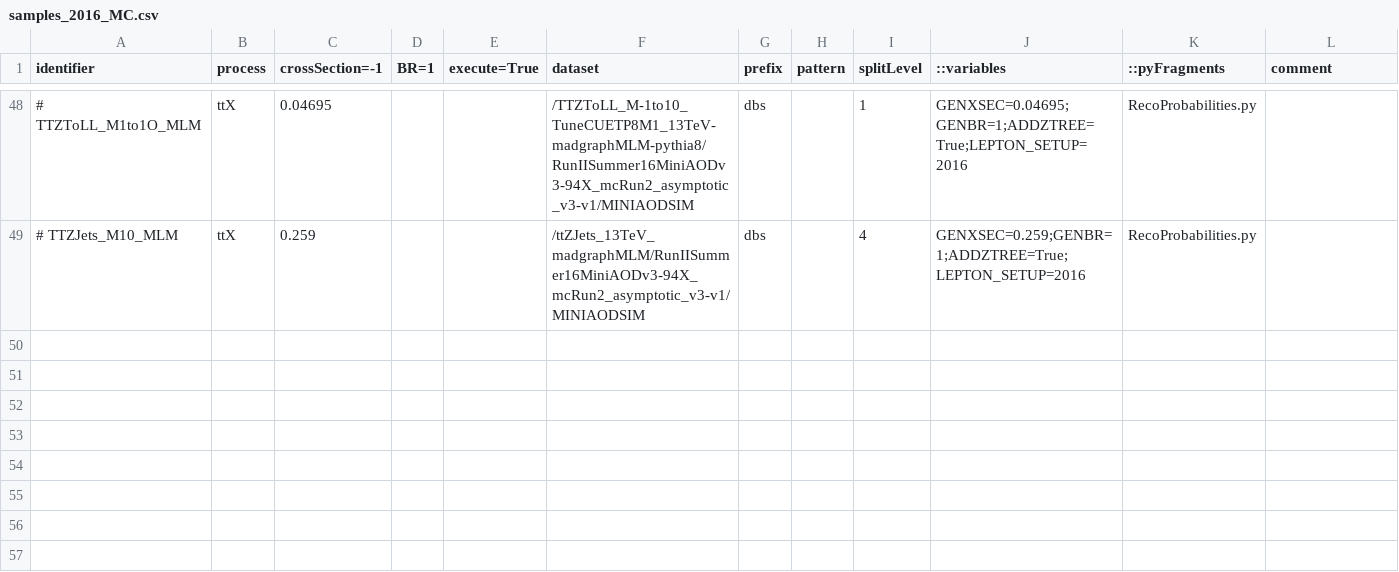
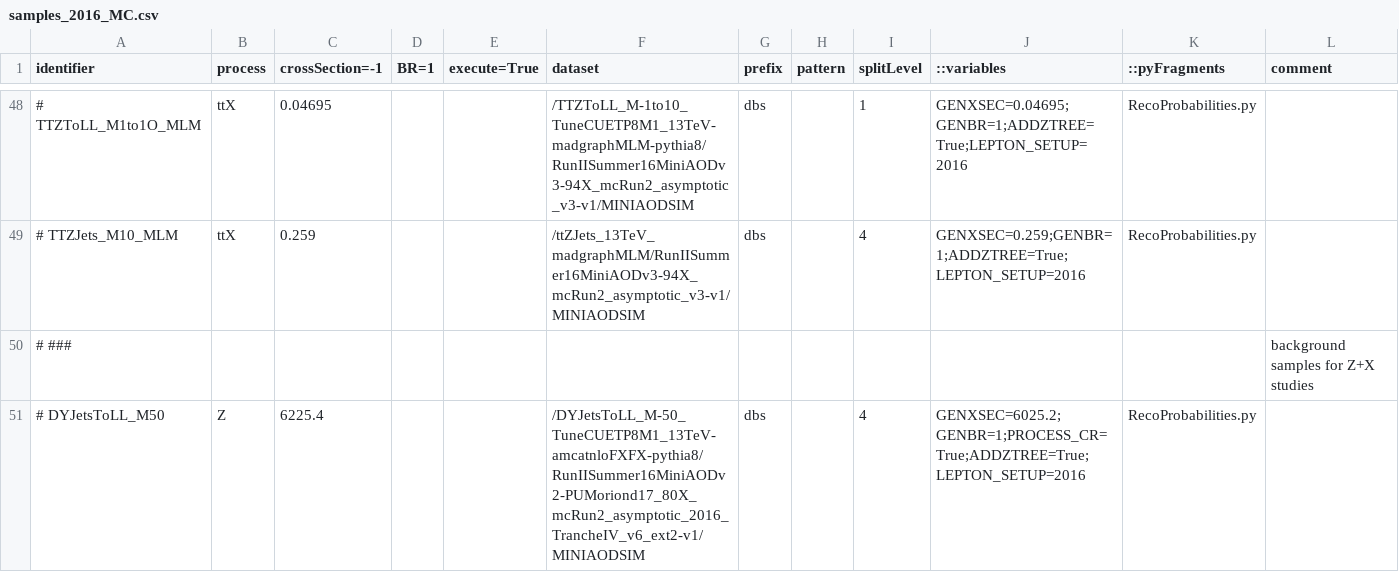
Before and after one commit to bellan/VVXAnalysis, a CSV file: Producers/python/samples_2016_MC.csv, drawn as a sheet; only a part is shown, gaps mark what is left out; the diff names each change by its address in the sheet, - before the commit and + after, or states it on an @@ line.

Commit message:
Update samples_2016_MC.csv

```diff
--- a/Producers/python/samples_2016_MC.csv
+++ b/Producers/python/samples_2016_MC.csv
+row 50: # ### |  |  |  |  |  |  |  |  |  |  | background samples for Z+X studies
+row 51: # DYJetsToLL_M50 | Z | 6225.4 |  |  | /DYJetsToLL_M-50_TuneCUETP8M1_13TeV-amcatnloFXFX-pythia8/RunIISummer16MiniAODv2-PUMoriond17_80X_mcRun2_asymptotic_2016_TrancheIV_v6_ext2-v1/MINIAODSIM | dbs |  | 4 | GENXSEC=6025.2;GENBR=1;PROCESS_CR=True;ADDZTREE=True;LEPTON_SETUP=2016 | RecoProbabilities.py
```
